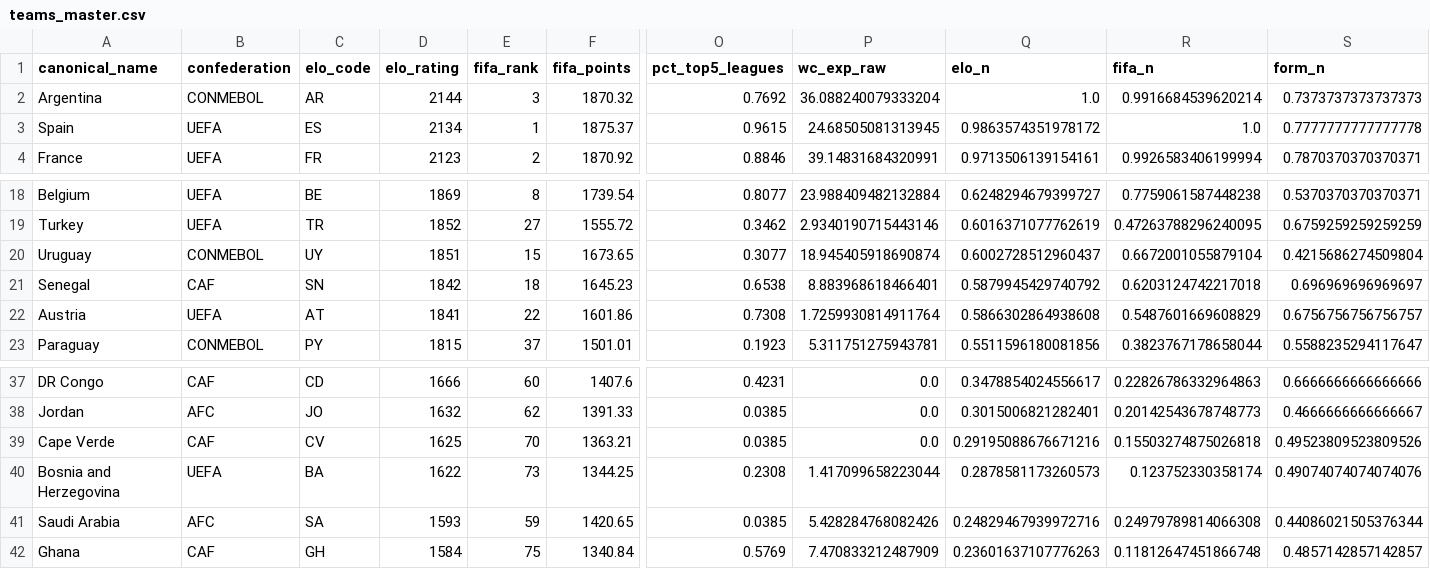
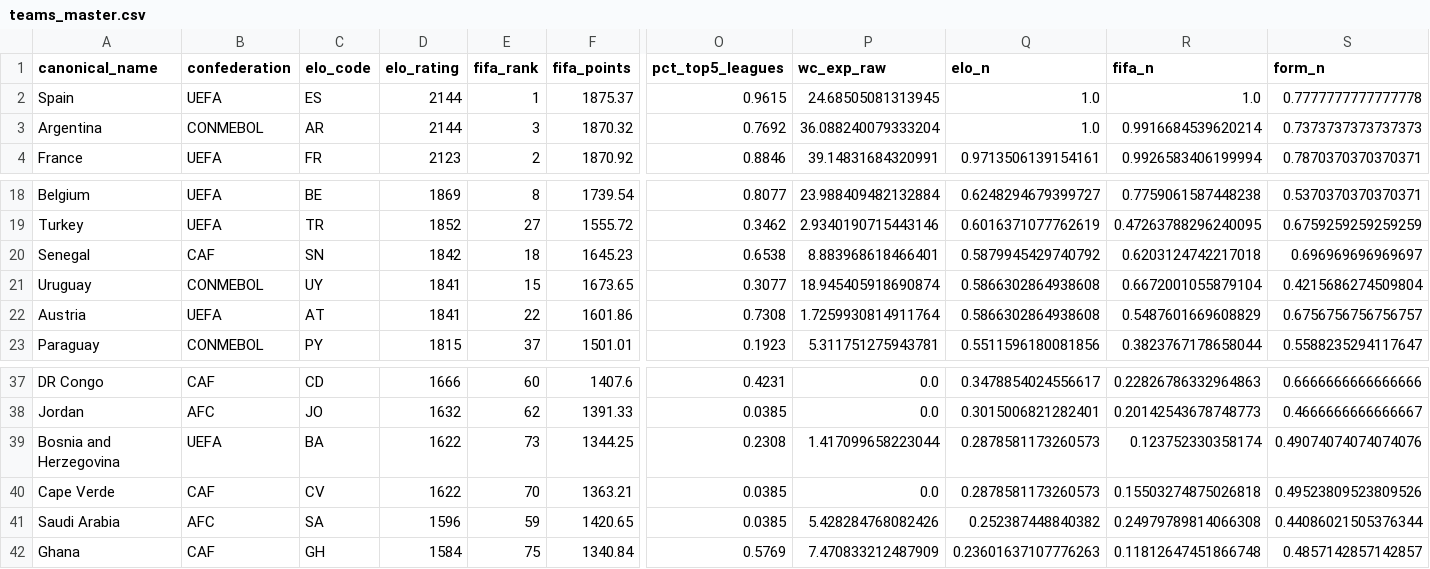
Before and after one commit to jamoji-ai/world-cup-predictor-pro, a CSV file: data/processed/teams_master.csv, drawn as a sheet; only a part is shown, gaps mark what is left out; removed rows and columns are numbered as before the commit, all else as after; rows hold the shown columns only; the diff names each change by its address in the sheet, - before the commit and + after, or states it on an @@ line.

```diff
--- a/data/processed/teams_master.csv
+++ b/data/processed/teams_master.csv
+row 2: Spain | UEFA | ES | 2144 | 1 | 1875.37 | 0.9615 | 24.68505081313945 | 1.0 | 1.0 | 0.7777777777777778
-row 3: Spain | UEFA | ES | 2134 | 1 | 1875.37 | 0.9615 | 24.68505081313945 | 0.9863574351978172 | 1.0 | 0.7777777777777778
-row 20: Uruguay | CONMEBOL | UY | 1851 | 15 | 1673.65 | 0.3077 | 18.945405918690874 | 0.6002728512960437 | 0.6672001055879104 | 0.4215686274509804
+row 21: Uruguay | CONMEBOL | UY | 1841 | 15 | 1673.65 | 0.3077 | 18.945405918690874 | 0.5866302864938608 | 0.6672001055879104 | 0.4215686274509804
-row 39: Cape Verde | CAF | CV | 1625 | 70 | 1363.21 | 0.0385 | 0.0 | 0.29195088676671216 | 0.15503274875026818 | 0.49523809523809526
+row 40: Cape Verde | CAF | CV | 1622 | 70 | 1363.21 | 0.0385 | 0.0 | 0.2878581173260573 | 0.15503274875026818 | 0.49523809523809526
-D41 (elo_rating): 1593
+D41 (elo_rating): 1596
-Q41 (elo_n): 0.24829467939972716
+Q41 (elo_n): 0.252387448840382
```
Also changed, not shown: data/processed/wpi_scores.csv, data/raw/elo_ratings.csv, 4 other files.
